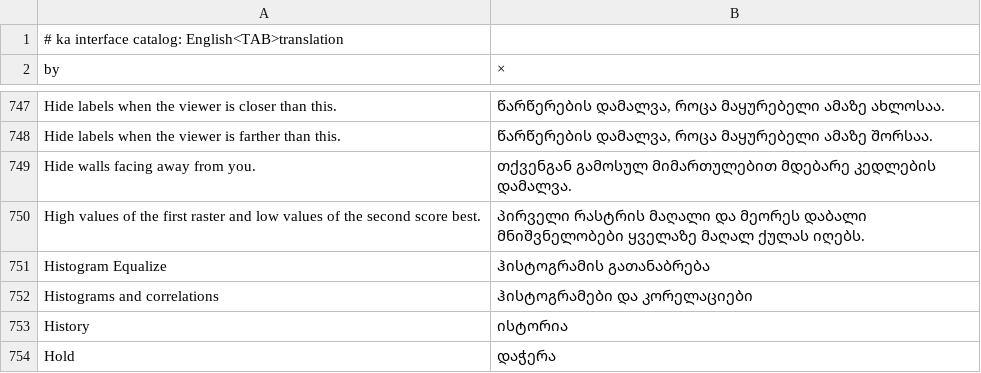
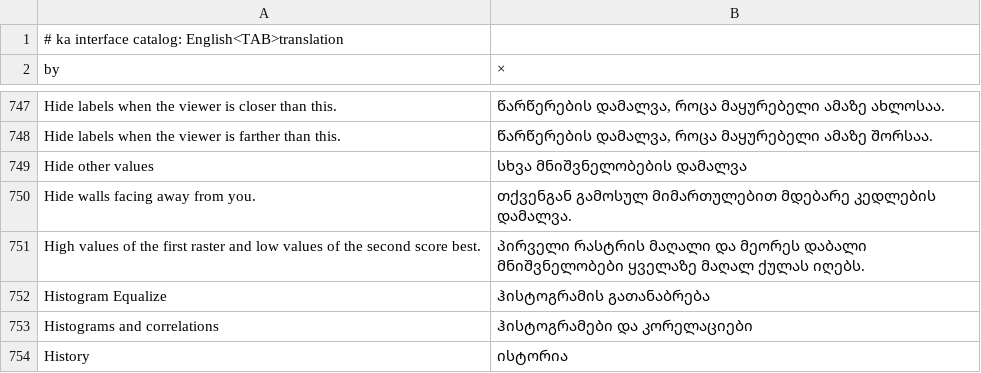
Before and after one commit to elpidioassinaturas/RustGIS, a TSV file: crates/ui-egui/src/i18n/ka.tsv, drawn as a sheet; only a part is shown, gaps mark what is left out; the shorter side is filled out with more unchanged rows; the diff names each change by its address in the sheet, - before the commit and + after, or states it on an @@ line.

```diff
--- a/crates/ui-egui/src/i18n/ka.tsv
+++ b/crates/ui-egui/src/i18n/ka.tsv
+row 749: Hide other values | სხვა მნიშვნელობების დამალვა
```
Also changed, not shown: crates/ui-egui/src/i18n/az.tsv, crates/ui-egui/src/i18n/fr.tsv, 19 other files.
